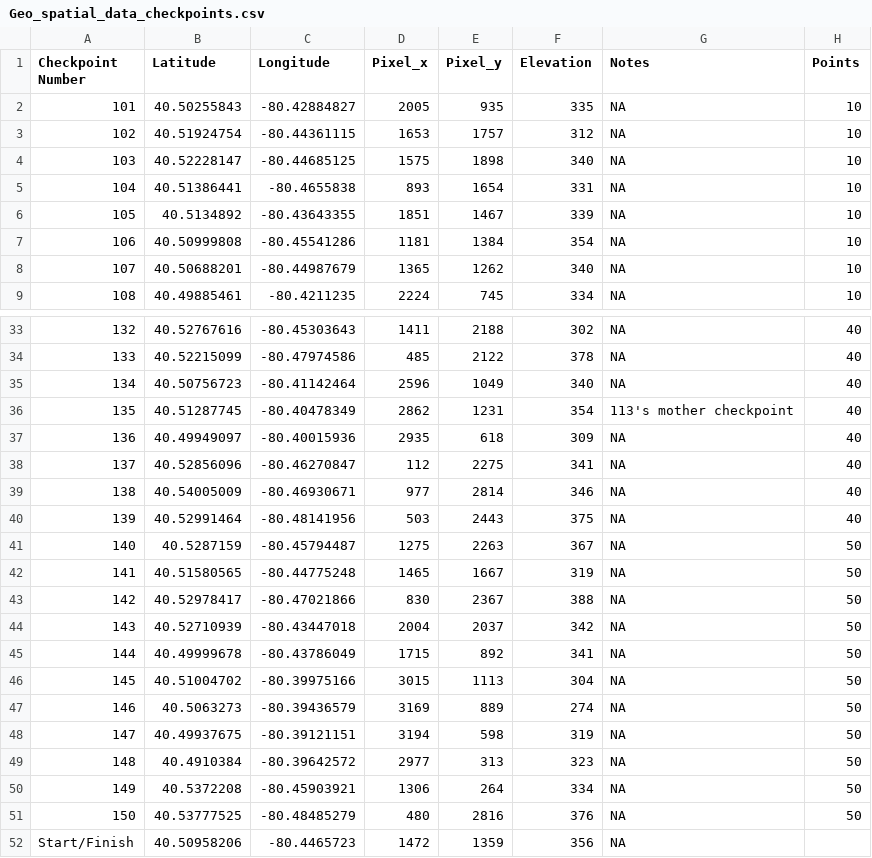
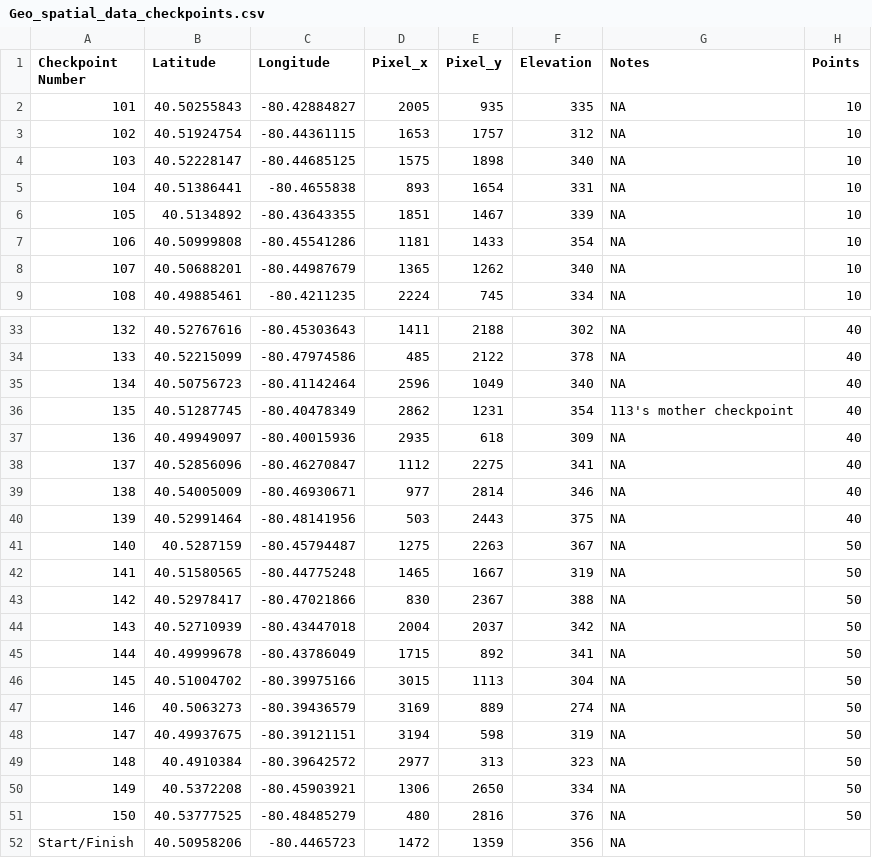
Before and after one commit to PatJByrne/msd_project, a CSV file: Geo_spatial_data_checkpoints.csv, drawn as a sheet; only a part is shown, gaps mark what is left out.

```diff
--- a/Geo_spatial_data_checkpoints.csv
+++ b/Geo_spatial_data_checkpoints.csv
@@ -6,3 +6,3 @@ Checkpoint Number,Latitude,Longitude,Pixel_x,Pixel_y,Elevation,Notes,Points
 105,40.5134892,-80.43643355,1851,1467,339,NA,10
-106,40.50999808,-80.45541286,1181,1384,354,NA,10
+106,40.50999808,-80.45541286,1181,1433,354,NA,10
 107,40.50688201,-80.44987679,1365,1262,340,NA,10
@@ -37,3 +37,3 @@ Checkpoint Number,Latitude,Longitude,Pixel_x,Pixel_y,Elevation,Notes,Points
 136,40.49949097,-80.40015936,2935,618,309,NA,40
-137,40.52856096,-80.46270847,112,2275,341,NA,40
+137,40.52856096,-80.46270847,1112,2275,341,NA,40
 138,40.54005009,-80.46930671,977,2814,346,NA,40
@@ -49,3 +49,3 @@ Checkpoint Number,Latitude,Longitude,Pixel_x,Pixel_y,Elevation,Notes,Points
 148,40.4910384,-80.39642572,2977,313,323,NA,50
-149,40.5372208,-80.45903921,1306,264,334,NA,50
+149,40.5372208,-80.45903921,1306,2650,334,NA,50
 150,40.53777525,-80.48485279,480,2816,376,NA,50
```
Also changed, not shown: Geo_spatial_data_checkpoints_meters.csv, 6 other files.
